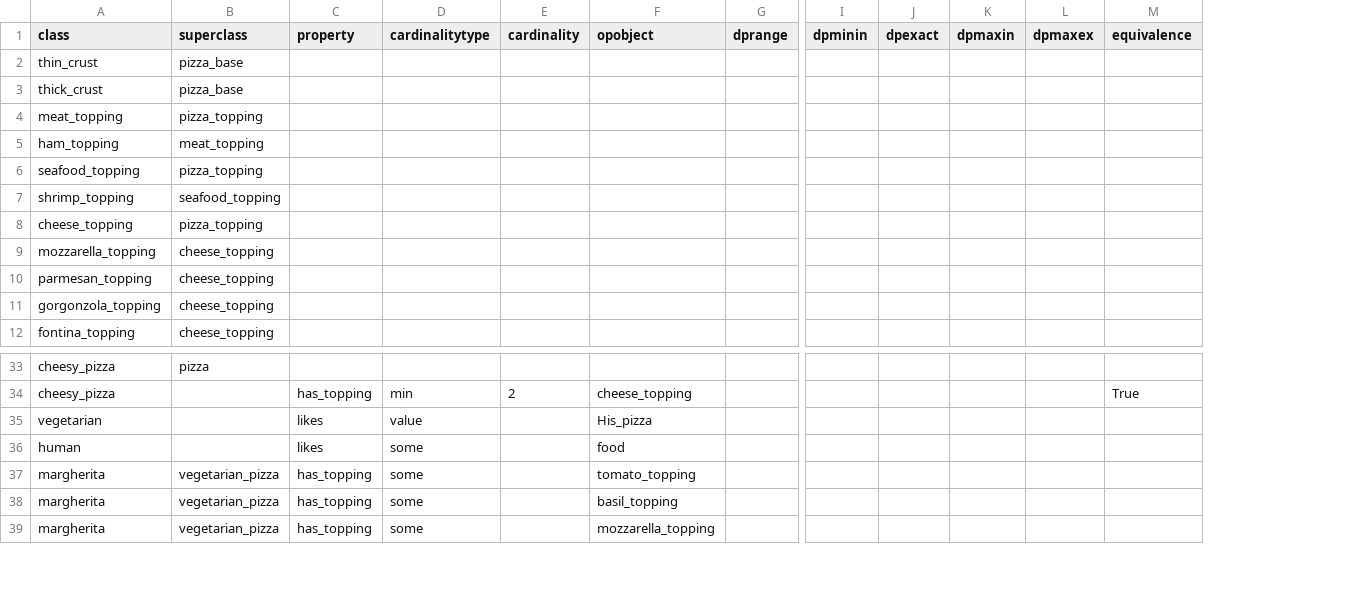
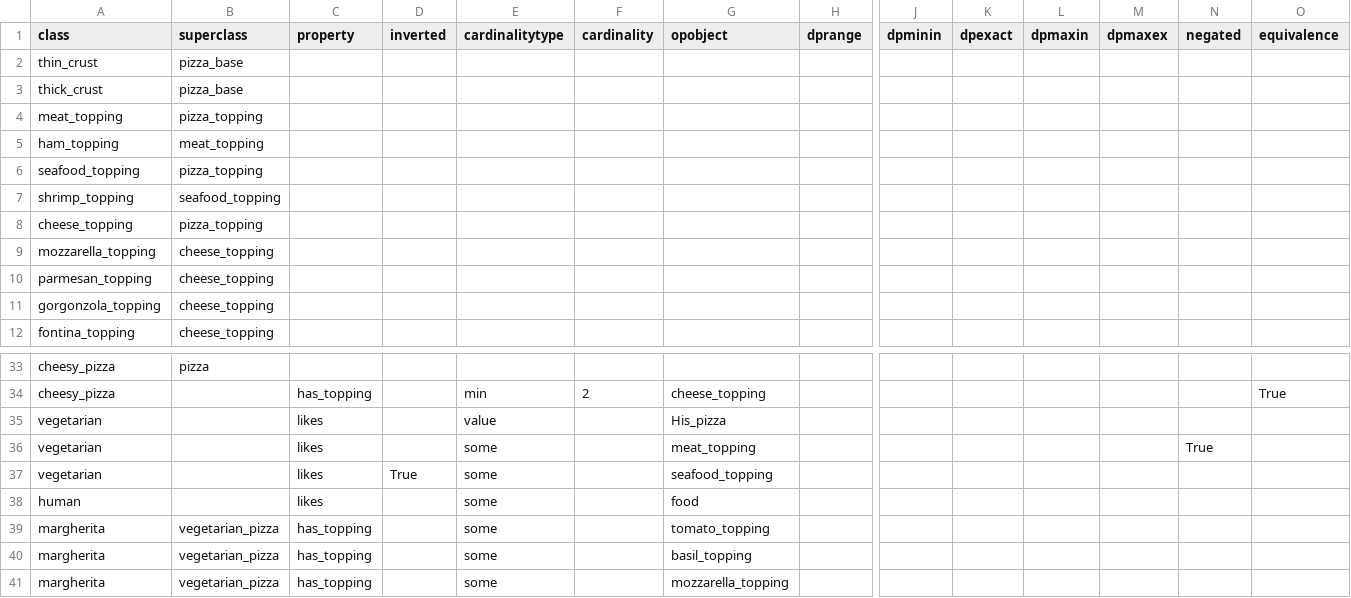
Before and after one commit to felixocker/ontor, a CSV file: example/data/class_axioms.csv, drawn as a sheet; only a part is shown, gaps mark what is left out; rows hold the shown columns only; the diff names each change by its address in the sheet, - before the commit and + after, or states it on an @@ line.

Commit message:
feat: inversion of OPs, negation of axioms

```diff
--- a/example/data/class_axioms.csv
+++ b/example/data/class_axioms.csv
+column D (inverted), empty
+column N (negated), empty
+row 36: vegetarian |  | likes |  | some |  | meat_topping |  |  |  |  |  | True
+row 37: vegetarian |  | likes | True | some |  | seafood_topping
```
Also changed, not shown: 2 other files.
